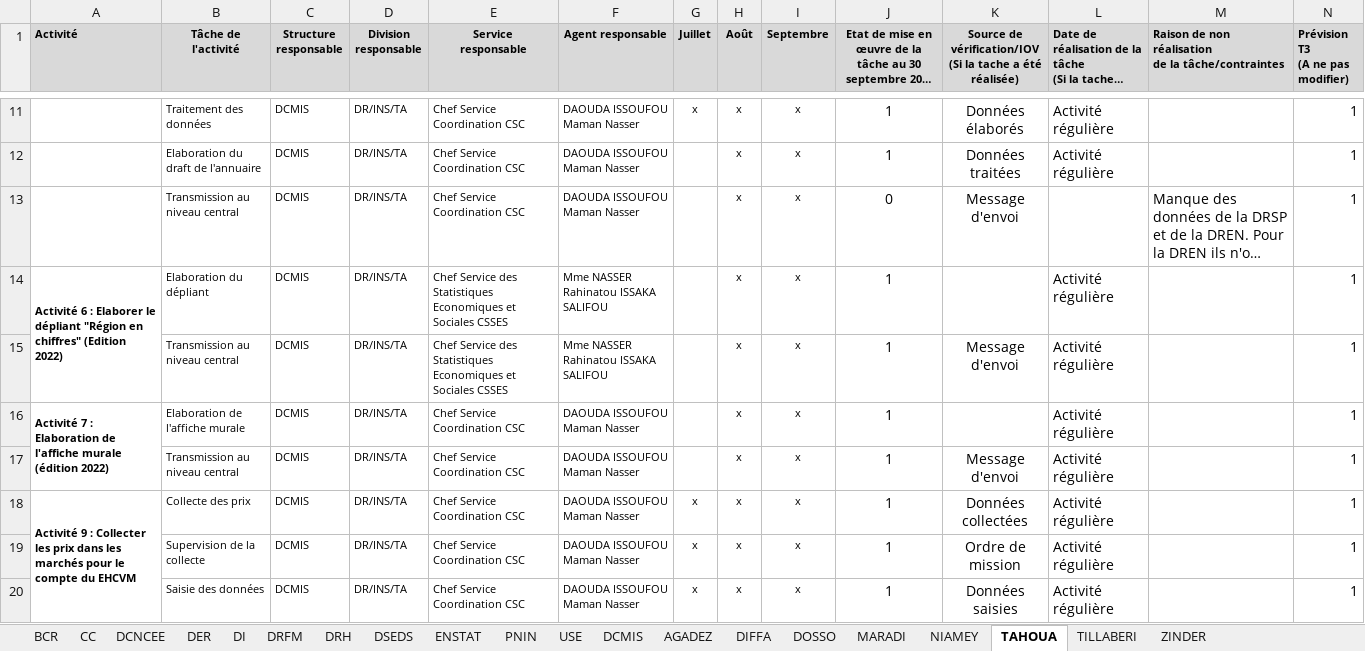
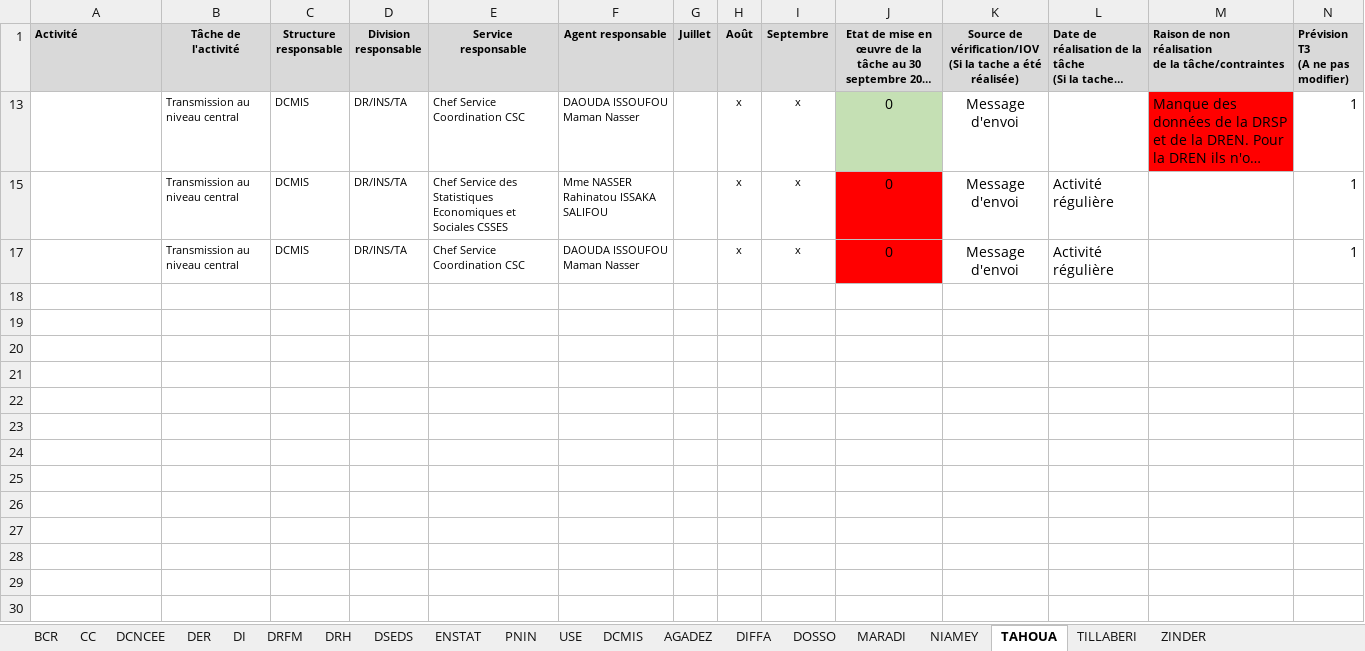
Before and after one commit to Abdoussalam/Evaluation_PAP, an Excel workbook: donnees/evaluation_t3_2022.xlsx, sheet TAHOUA, drawn as a sheet; only a part is shown, gaps mark what is left out; long unchanged cells end in …; values as stored, in another font and other column widths than the file's, no borders; rows hold the shown columns only; the diff covers the shown part only; the diff names each change by its address in the sheet, - before the commit and + after, or states it on an @@ line.

Commit message:
Données T3

```diff
--- a/donnees/evaluation_t3_2022.xlsx (sheet TAHOUA)
+++ b/donnees/evaluation_t3_2022.xlsx (sheet TAHOUA)
@@ row 11 hidden:  | Traitement des données | DCMIS | DR/INS/TA | Chef Service Coordination CSC | DAOUDA ISSOUFOU Maman Nasser | x | x | x | 1 | Données élaborés | Activité régulière |  | 1 @@
@@ row 12 hidden:  | Elaboration du draft de l'annuaire | DCMIS | DR/INS/TA | Chef Service Coordination CSC | DAOUDA ISSOUFOU Maman Nasser |  | x | x | 1 | Données traitées | Activité régulière |  | 1 @@
-J13 fill: none
+J13 fill: #C5E0B4
-M13 fill: none
+M13 fill: #FF0000
@@ row 14 hidden: Activité 6 : Elaborer le dépliant "Région en chiffres" (Edition 2022) | Elaboration du dépliant | DCMIS | DR/INS/TA | Chef Service des Statistiques Economiques et Sociales CSSES | Mme NASSER Rahinatou ISSAKA SALIFOU |  | x | x | 1 |  | Activité régulière |  | 1 @@
-J15: 1
+J15: 0
-J15 fill: none
+J15 fill: #FF0000
@@ row 16 hidden: Activité 7 : Elaboration de l'affiche murale (édition 2022) | Elaboration de l'affiche murale | DCMIS | DR/INS/TA | Chef Service Coordination CSC | DAOUDA ISSOUFOU Maman Nasser |  | x | x | 1 |  | Activité régulière |  | 1 @@
-J17: 1
+J17: 0
-J17 fill: none
+J17 fill: #FF0000
@@ row 18 hidden: Activité 9 : Collecter les prix dans les marchés pour le compte du EHCVM | Collecte des prix | DCMIS | DR/INS/TA | Chef Service Coordination CSC | DAOUDA ISSOUFOU Maman Nasser | x | x | x | 1 | Données collectées | Activité régulière |  | 1 @@
@@ row 19 hidden:  | Supervision de la collecte | DCMIS | DR/INS/TA | Chef Service Coordination CSC | DAOUDA ISSOUFOU Maman Nasser | x | x | x | 1 | Ordre de mission | Activité régulière |  | 1 @@
@@ row 20 hidden:  | Saisie des données | DCMIS | DR/INS/TA | Chef Service Coordination CSC | DAOUDA ISSOUFOU Maman Nasser | x | x | x | 1 | Données saisies | Activité régulière |  | 1 @@
```
Also changed, not shown: 3 removed rows and 16 hidden or unhidden rows elsewhere in this sheet, sheet DIFFA, sheet DOSSO, sheet ZINDER, sheet MARADI, sheet NIAMEY, sheet TILLABERI, 3 more sheets, hidden cells.
